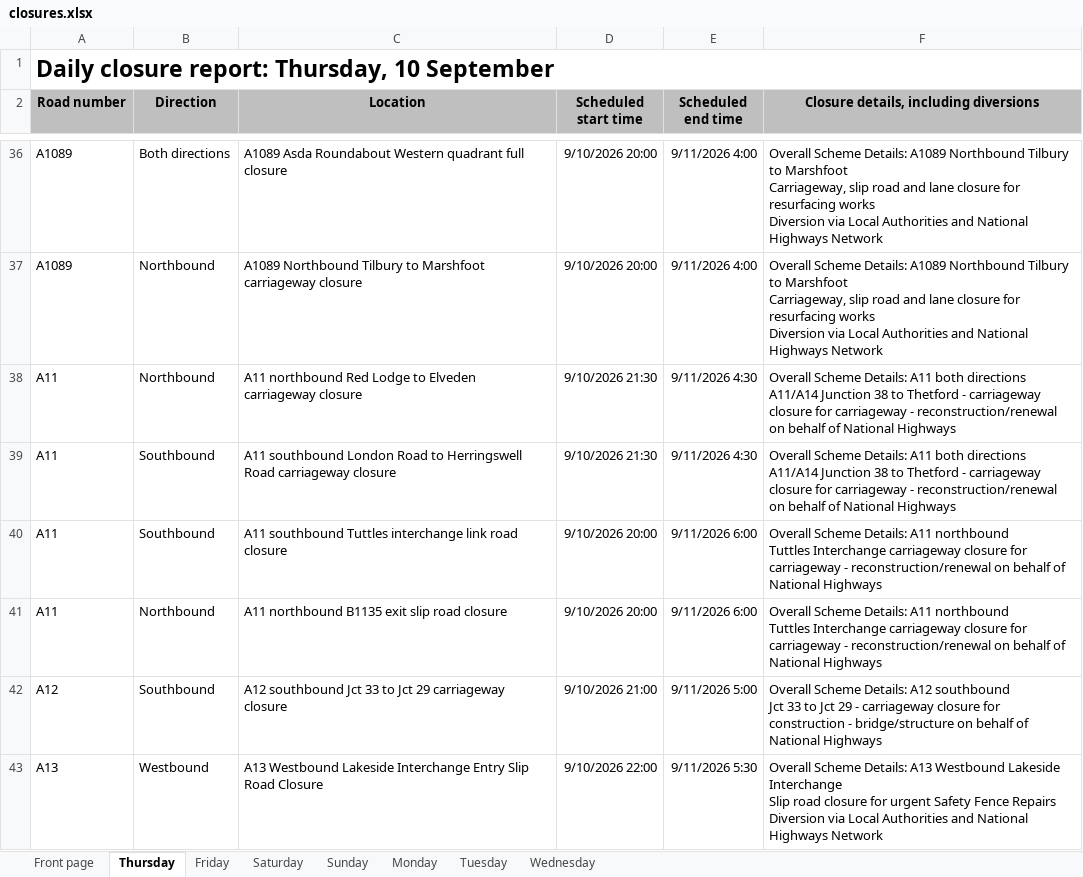
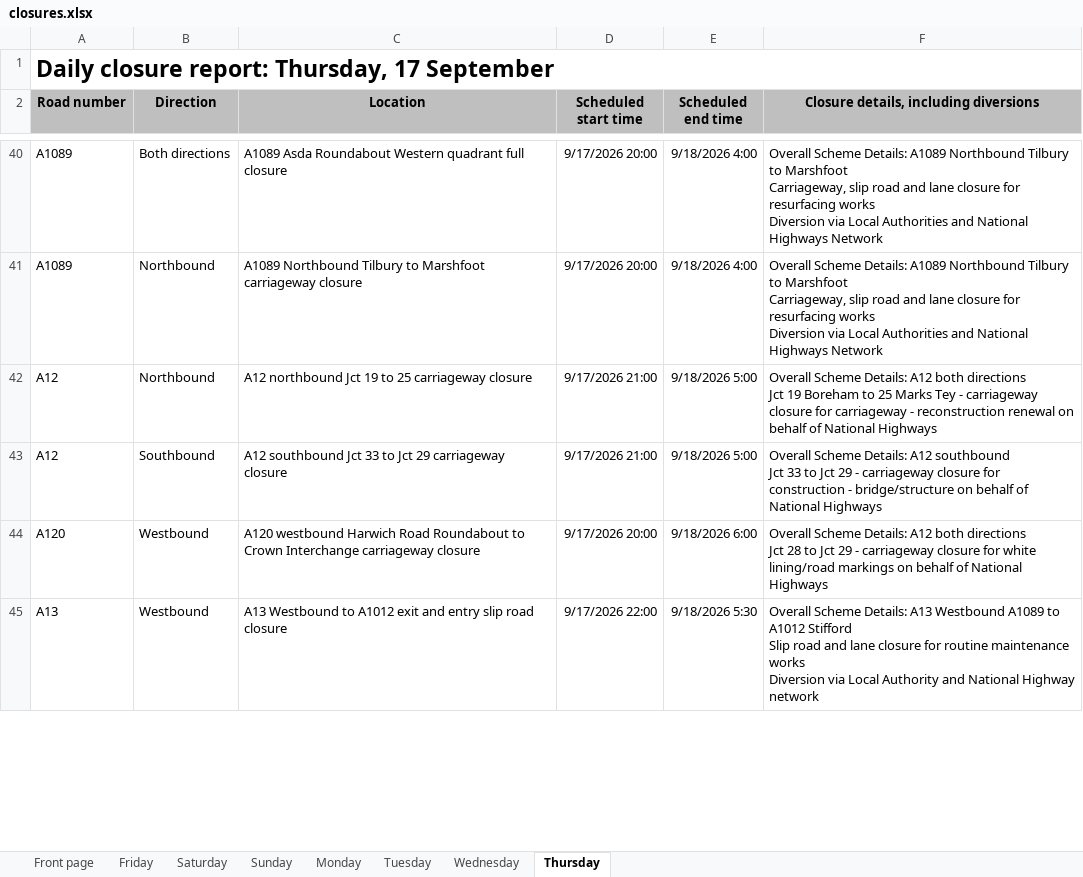
Before and after one commit to mnmred/uk-route-checker, an Excel workbook: closures.xlsx, sheet Thursday, drawn as a sheet; only a part is shown, gaps mark what is left out; values as stored, in another font and other column widths than the file's, no borders; charts and pictures and conditional formats not drawn; removed rows and columns are numbered as before the commit, all else as after; ↵ is a line break in a cell; the diff covers the shown part only; the diff names each change by its address in the sheet, - before the commit and + after, or states it on an @@ line.

```diff
--- a/closures.xlsx (sheet Thursday)
+++ b/closures.xlsx (sheet Thursday)
@@ sheet tab order changed: Front page | Friday | Saturday | Sunday | Monday | Tuesday | Wednesday | Thursday @@
-A1 (Road number): Daily closure report: Thursday, 10 September
+A1 (Road number): Daily closure report: Thursday, 17 September
-D40:D41 (Scheduled start time): 9/10/2026 20:00
+D40:D41 (Scheduled start time): 9/17/2026 20:00
-E40:E41 (Scheduled end time): 9/11/2026 4:00
+E40:E41 (Scheduled end time): 9/18/2026 4:00
-A42 (Road number): A11
+A42 (Road number): A12
-C42 (Location): A11 northbound Red Lodge to Elveden carriageway closure
+C42 (Location): A12 northbound Jct 19 to 25 carriageway closure
-D42 (Scheduled start time): 9/10/2026 21:30
+D42 (Scheduled start time): 9/17/2026 21:00
-E42 (Scheduled end time): 9/11/2026 4:30
+E42 (Scheduled end time): 9/18/2026 5:00
-F42: …Scheme Details: A11 both directions ↵ A11/A14 Junction 38 to Thetford - carriageway closure for carriageway - reconstruction/renewal on behalf…
+F42: …Scheme Details: A12 both directions ↵ Jct 19 Boreham to 25 Marks Tey - carriageway closure for carriageway - reconstruction renewal on behalf…
-row 39: A11 | Southbound | A11 southbound London Road to Herringswell Road carriageway closure | 9/10/2026 21:30 | 9/11/2026 4:30 | Overall Scheme Details: A11 both directions ↵ A11/A14 Junction 38 to Thetford - carriageway closure for carriageway - reconstruction/renewal on behalf of National Highways
-row 40: A11 | Southbound | A11 southbound Tuttles interchange link road closure | 9/10/2026 20:00 | 9/11/2026 6:00 | Overall Scheme Details: A11 northbound ↵ Tuttles Interchange carriageway closure for carriageway - reconstruction/renewal on behalf of National Highways
-row 41: A11 | Northbound | A11 northbound B1135 exit slip road closure | 9/10/2026 20:00 | 9/11/2026 6:00 | Overall Scheme Details: A11 northbound ↵ Tuttles Interchange carriageway closure for carriageway - reconstruction/renewal on behalf of National Highways
-D43 (Scheduled start time): 9/10/2026 21:00
+D43 (Scheduled start time): 9/17/2026 21:00
-E43 (Scheduled end time): 9/11/2026 5:00
+E43 (Scheduled end time): 9/18/2026 5:00
+row 44: A120 | Westbound | A120 westbound Harwich Road Roundabout to Crown Interchange carriageway closure | 9/17/2026 20:00 | 9/18/2026 6:00 | Overall Scheme Details: A12 both directions ↵ Jct 28 to Jct 29 - carriageway closure for white lining/road markings on behalf of National Highways
-C45 (Location): A13 Westbound Lakeside Interchange Entry Slip Road Closure
+C45 (Location): A13 Westbound to A1012 exit and entry slip road closure
-D45 (Scheduled start time): 9/10/2026 22:00
+D45 (Scheduled start time): 9/17/2026 22:00
-E45 (Scheduled end time): 9/11/2026 5:30
+E45 (Scheduled end time): 9/18/2026 5:30
-F45: …A13 Westbound Lakeside Interchange ↵ Slip road closure for urgent Safety Fence Repairs ↵ Diversion via Local Authorities and National Highways Network
+F45: …A13 Westbound A1089 to A1012 Stifford ↵ Slip road and lane closure for routine maintenance works ↵ Diversion via Local Authority and National Highway network
```
Also changed, not shown: 90 added rows, 60 removed rows and 655 edited cells elsewhere in this sheet, sheet Monday, sheet Tuesday, sheet Friday, sheet Saturday, sheet Wednesday, sheet Sunday, 1 more sheet, formulas that keep their value.
